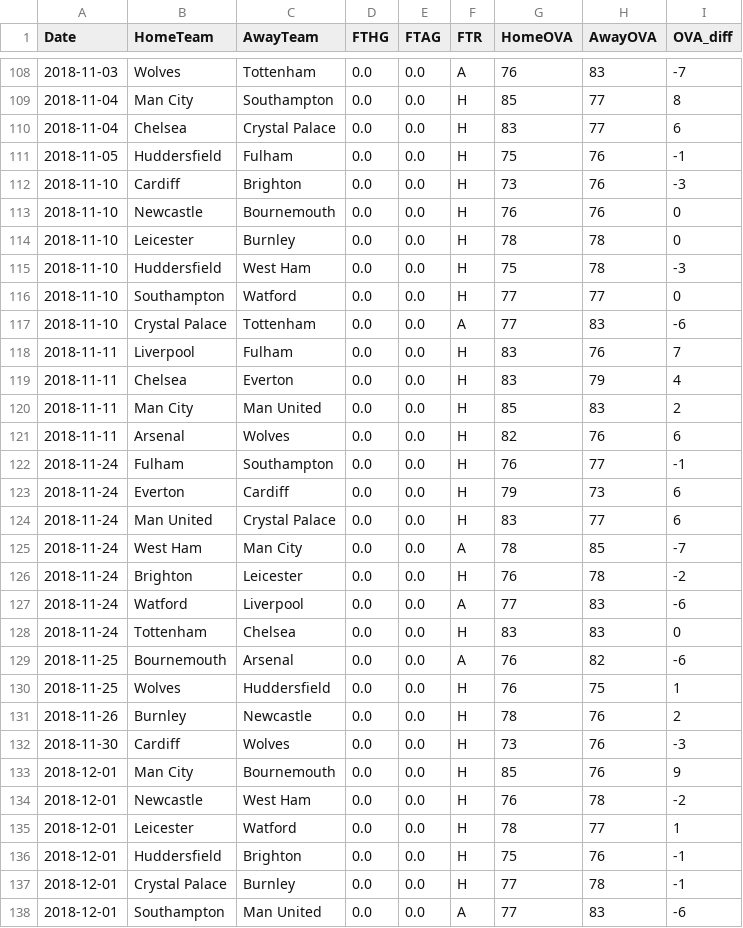
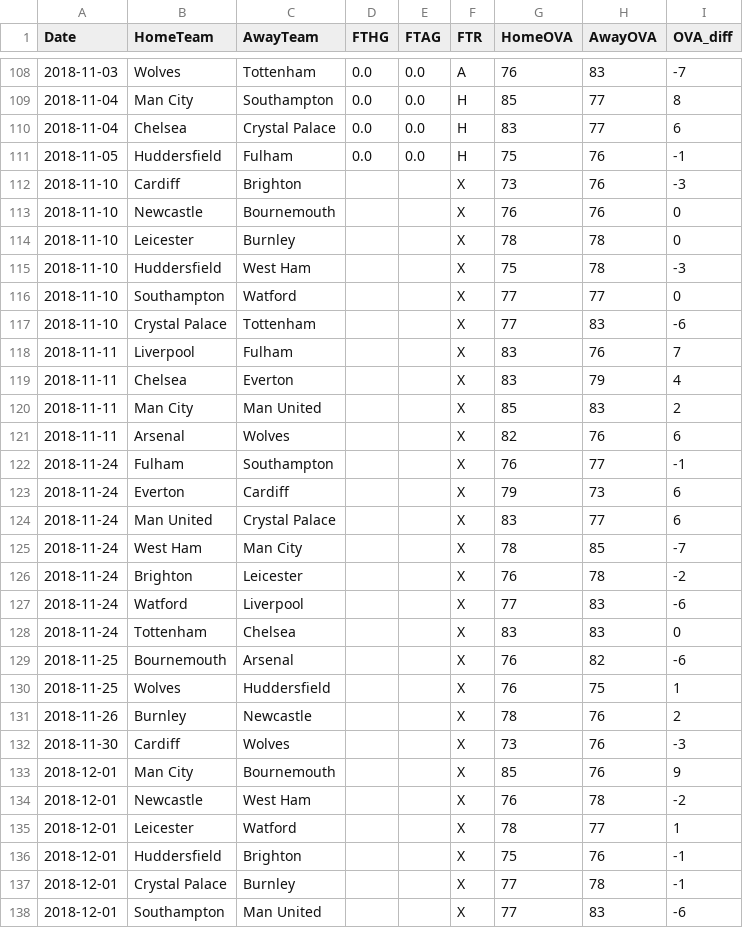
Before and after one commit to woongbinchoi/English-Premier-League-Prediction, a CSV file: data/raw_cleaned/2018-2019.csv, drawn as a sheet; only a part is shown, gaps mark what is left out; the diff covers the shown part only.

```diff
--- a/data/raw_cleaned/2018-2019.csv
+++ b/data/raw_cleaned/2018-2019.csv
@@ -111,28 +111,28 @@ Date,HomeTeam,AwayTeam,FTHG,FTAG,FTR,HomeOVA,AwayOVA,OVA_diff
 2018-11-05,Huddersfield,Fulham,0.0,0.0,H,75,76,-1
-2018-11-10,Cardiff,Brighton,0.0,0.0,H,73,76,-3
-2018-11-10,Newcastle,Bournemouth,0.0,0.0,H,76,76,0
-2018-11-10,Leicester,Burnley,0.0,0.0,H,78,78,0
-2018-11-10,Huddersfield,West Ham,0.0,0.0,H,75,78,-3
-2018-11-10,Southampton,Watford,0.0,0.0,H,77,77,0
-2018-11-10,Crystal Palace,Tottenham,0.0,0.0,A,77,83,-6
-2018-11-11,Liverpool,Fulham,0.0,0.0,H,83,76,7
-2018-11-11,Chelsea,Everton,0.0,0.0,H,83,79,4
-2018-11-11,Man City,Man United,0.0,0.0,H,85,83,2
-2018-11-11,Arsenal,Wolves,0.0,0.0,H,82,76,6
-2018-11-24,Fulham,Southampton,0.0,0.0,H,76,77,-1
-2018-11-24,Everton,Cardiff,0.0,0.0,H,79,73,6
-2018-11-24,Man United,Crystal Palace,0.0,0.0,H,83,77,6
-2018-11-24,West Ham,Man City,0.0,0.0,A,78,85,-7
-2018-11-24,Brighton,Leicester,0.0,0.0,H,76,78,-2
-2018-11-24,Watford,Liverpool,0.0,0.0,A,77,83,-6
-2018-11-24,Tottenham,Chelsea,0.0,0.0,H,83,83,0
-2018-11-25,Bournemouth,Arsenal,0.0,0.0,A,76,82,-6
-2018-11-25,Wolves,Huddersfield,0.0,0.0,H,76,75,1
-2018-11-26,Burnley,Newcastle,0.0,0.0,H,78,76,2
-2018-11-30,Cardiff,Wolves,0.0,0.0,H,73,76,-3
-2018-12-01,Man City,Bournemouth,0.0,0.0,H,85,76,9
-2018-12-01,Newcastle,West Ham,0.0,0.0,H,76,78,-2
-2018-12-01,Leicester,Watford,0.0,0.0,H,78,77,1
-2018-12-01,Huddersfield,Brighton,0.0,0.0,H,75,76,-1
-2018-12-01,Crystal Palace,Burnley,0.0,0.0,H,77,78,-1
-2018-12-01,Southampton,Man United,0.0,0.0,A,77,83,-6
+2018-11-10,Cardiff,Brighton,,,X,73,76,-3
+2018-11-10,Newcastle,Bournemouth,,,X,76,76,0
+2018-11-10,Leicester,Burnley,,,X,78,78,0
+2018-11-10,Huddersfield,West Ham,,,X,75,78,-3
+2018-11-10,Southampton,Watford,,,X,77,77,0
+2018-11-10,Crystal Palace,Tottenham,,,X,77,83,-6
+2018-11-11,Liverpool,Fulham,,,X,83,76,7
+2018-11-11,Chelsea,Everton,,,X,83,79,4
+2018-11-11,Man City,Man United,,,X,85,83,2
+2018-11-11,Arsenal,Wolves,,,X,82,76,6
+2018-11-24,Fulham,Southampton,,,X,76,77,-1
+2018-11-24,Everton,Cardiff,,,X,79,73,6
+2018-11-24,Man United,Crystal Palace,,,X,83,77,6
+2018-11-24,West Ham,Man City,,,X,78,85,-7
+2018-11-24,Brighton,Leicester,,,X,76,78,-2
+2018-11-24,Watford,Liverpool,,,X,77,83,-6
+2018-11-24,Tottenham,Chelsea,,,X,83,83,0
+2018-11-25,Bournemouth,Arsenal,,,X,76,82,-6
+2018-11-25,Wolves,Huddersfield,,,X,76,75,1
+2018-11-26,Burnley,Newcastle,,,X,78,76,2
+2018-11-30,Cardiff,Wolves,,,X,73,76,-3
+2018-12-01,Man City,Bournemouth,,,X,85,76,9
+2018-12-01,Newcastle,West Ham,,,X,76,78,-2
+2018-12-01,Leicester,Watford,,,X,78,77,1
+2018-12-01,Huddersfield,Brighton,,,X,75,76,-1
+2018-12-01,Crystal Palace,Burnley,,,X,77,78,-1
+2018-12-01,Southampton,Man United,,,X,77,83,-6
```
Also changed, not shown: 9 edited cells elsewhere in this file, data/cleaned/2018-2019.csv, 5 other files.
